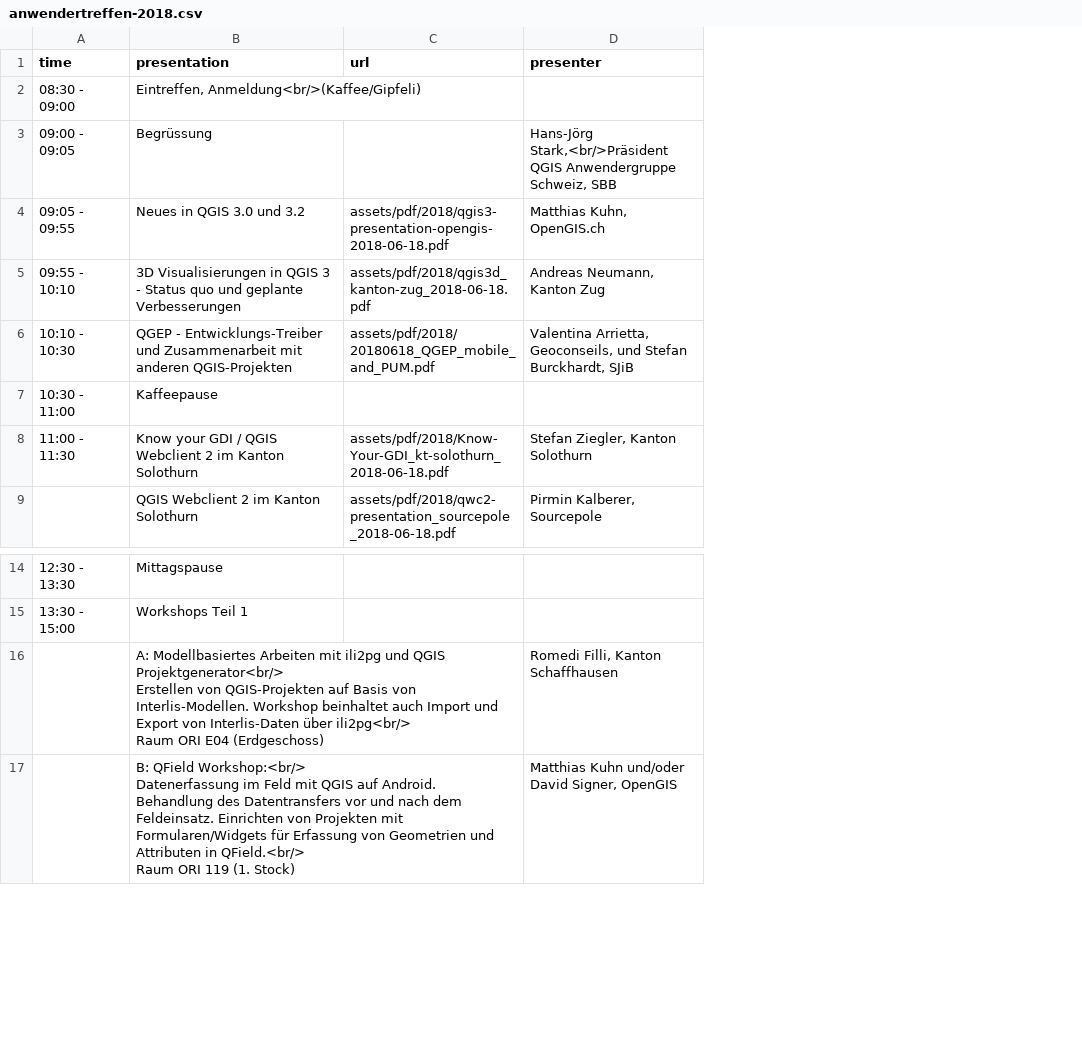
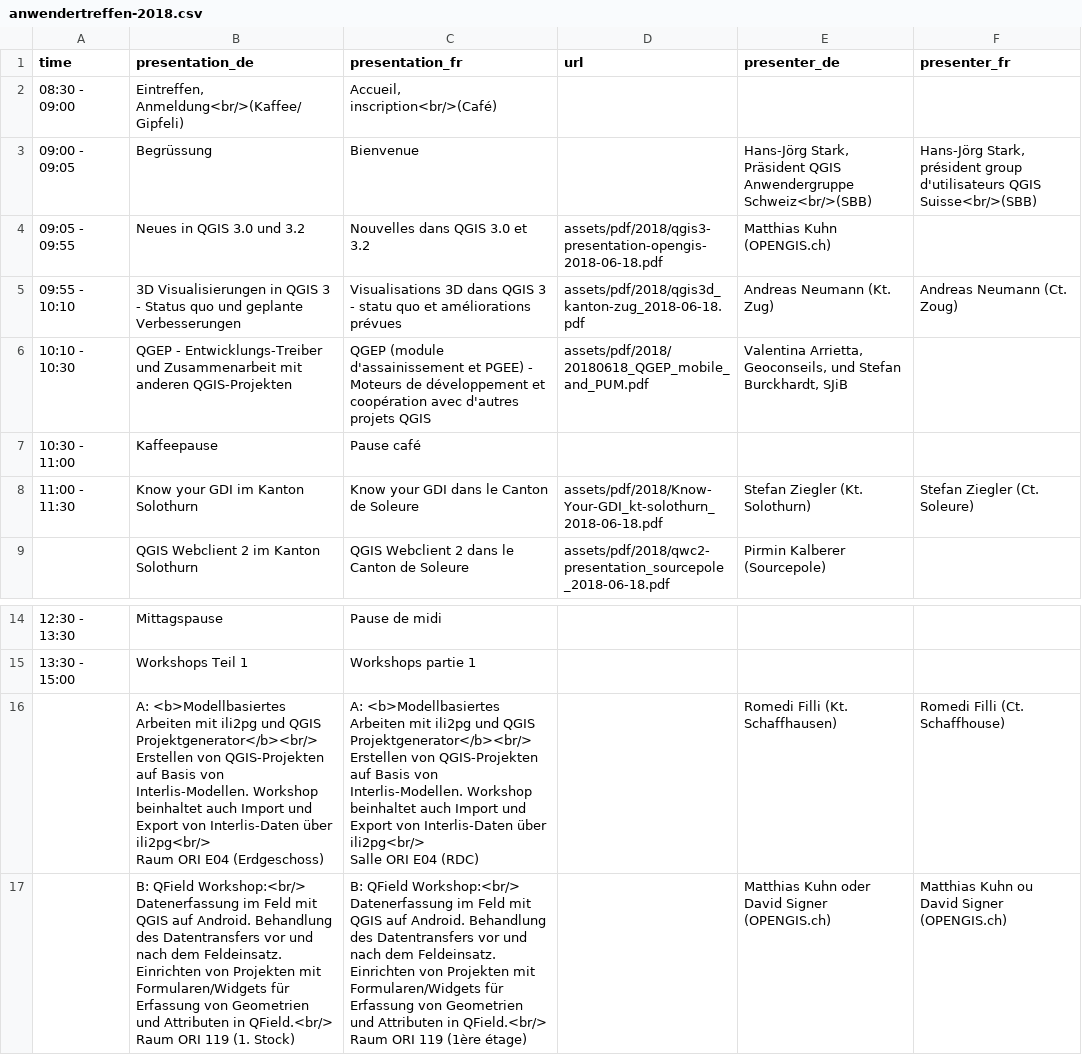
Before and after one commit to qgis-ch/qgis-ch-website, a CSV file: _data/anwendertreffen-2018.csv, drawn as a sheet; only a part is shown, gaps mark what is left out; removed rows and columns are numbered as before the commit, all else as after; ↵ is a line break in a cell; the diff names each change by its address in the sheet, - before the commit and + after, or states it on an @@ line.

```diff
--- a/_data/anwendertreffen-2018.csv
+++ b/_data/anwendertreffen-2018.csv
+column C (presentation_fr), rows 2-9: Accueil, inscription<br/>(Café) | Bienvenue | Nouvelles dans QGIS 3.0 et 3.2 | Visualisations 3D dans QGIS 3 - statu quo et améliorations prévues | QGEP (module d'assainissement et PGEE) - Moteurs de développement et coopération avec d'autres projets QGIS | Pause café | Know your GDI dans le Canton de Soleure | QGIS Webclient 2 dans le Canton de Soleure; rows 14-17: Pause de midi | Workshops partie 1 | A: <b>Modellbasiertes Arbeiten mit ili2pg und QGIS Projektgenerator</b><br/> ↵ Erstellen von QGIS-Projekten auf Basis von Interlis-Modellen. Workshop beinhaltet auch Import und Export von Interlis-Daten über ili2pg<br/> ↵ Salle ORI E04 (RDC) | B: QField Workshop:<br/> ↵ Datenerfassung im Feld mit QGIS auf Android. Behandlung des Datentransfers vor und nach dem Feldeinsatz. Einrichten von Projekten mit Formularen/Widgets für Erfassung von Geometrien und Attributen in QField.<br/> ↵ Raum ORI 119 (1ère étage)
-column D (presenter), rows 3-9: Hans-Jörg Stark,<br/>Präsident QGIS Anwendergruppe Schweiz, SBB | Matthias Kuhn, OpenGIS.ch | Andreas Neumann, Kanton Zug | Valentina Arrietta, Geoconseils, und Stefan Burckhardt, SJiB |  | Stefan Ziegler, Kanton Solothurn | Pirmin Kalberer, Sourcepole; rows 16-17: Romedi Filli, Kanton Schaffhausen | Matthias Kuhn und/oder David Signer, OpenGIS
+column E (presenter_de), rows 3-9: Hans-Jörg Stark, Präsident QGIS Anwendergruppe Schweiz<br/>(SBB) | Matthias Kuhn (OPENGIS.ch) | Andreas Neumann (Kt. Zug) | Valentina Arrietta, Geoconseils, und Stefan Burckhardt, SJiB |  | Stefan Ziegler (Kt. Solothurn) | Pirmin Kalberer (Sourcepole); rows 16-17: Romedi Filli (Kt. Schaffhausen) | Matthias Kuhn oder David Signer (OPENGIS.ch)
+column F (presenter_fr), rows 3-8: Hans-Jörg Stark, président group d'utilisateurs QGIS Suisse<br/>(SBB) |  | Andreas Neumann (Ct. Zoug) |  |  | Stefan Ziegler (Ct. Soleure); rows 16-17: Romedi Filli (Ct. Schaffhouse) | Matthias Kuhn ou David Signer (OPENGIS.ch)
-B1: presentation
+B1: presentation_de
-B8 (presentation_de): Know your GDI / QGIS Webclient 2 im Kanton Solothurn
+B8 (presentation_de): Know your GDI im Kanton Solothurn
-B16 (presentation_de): A: Modellbasiertes Arbeiten mit ili2pg und QGIS Projektgenerator<br/> ↵ Erstellen von…
+B16 (presentation_de): A: <b>Modellbasiertes Arbeiten mit ili2pg und QGIS Projektgenerator</b><br/> ↵ Erstellen von…
```
Also changed, not shown: _data/anwendertreffen-2019.csv, _data/anwendertreffen-2022.csv, 14 other files.
